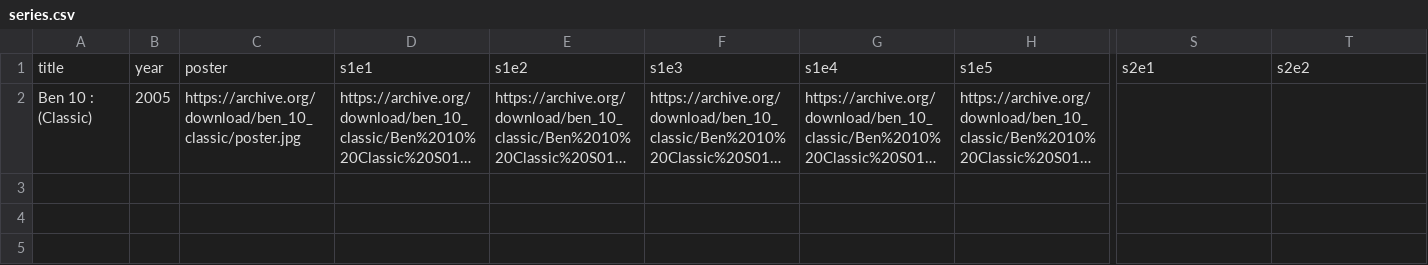
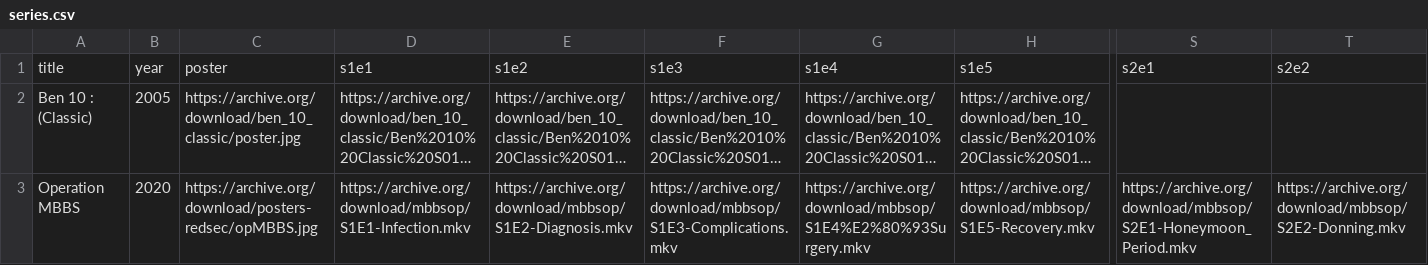
Before and after one commit to chaitanyakumar-ReDSeC/PopCorn, a CSV file: public/series.csv, drawn as a sheet; only a part is shown, gaps mark what is left out; long unchanged cells end in …; rows hold the shown columns only; the diff names each change by its address in the sheet, - before the commit and + after, or states it on an @@ line.

Commit message:
+new movies+series

```diff
--- a/public/series.csv
+++ b/public/series.csv
+row 3: Operation MBBS | 2020 | https://archive.org/download/posters-redsec/opMBBS.jpg | https://archive.org/download/mbbsop/S1E1-Infection.mkv | https://archive.org/download/mbbsop/S1E2-Diagnosis.mkv | https://archive.org/download/mbbsop/S1E3-Complications.mkv | https://archive.org/download/mbbsop/S1E4%E2%80%93Surgery.mkv | https://archive.org/download/mbbsop/S1E5-Recovery.mkv | https://archive.org/download/mbbsop/S2E1-Honeymoon_Period.mkv | https://archive.org/download/mbbsop/S2E2-Donning.mkv
```
Also changed, not shown: public/movies.csv.
